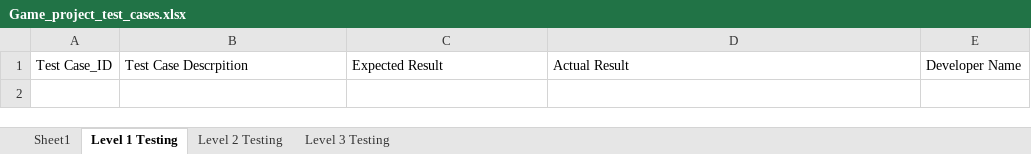
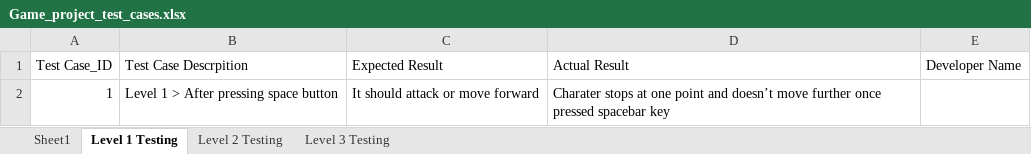
Before and after one commit to harshilme2/Game-Project, an Excel workbook: Documents/Game_project_test_cases.xlsx, sheet Level 1 Testing, drawn as a sheet; values as stored, in another font and other column widths than the file's, no borders; the diff names each change by its address in the sheet, - before the commit and + after, or states it on an @@ line.

Commit message:
Level 1 test case added
Level 1 test case added- space key bug

```diff
--- a/Documents/Game_project_test_cases.xlsx (sheet Level 1 Testing)
+++ b/Documents/Game_project_test_cases.xlsx (sheet Level 1 Testing)
+row 2: 1 | Level 1 > After pressing space button | It should attack or move forward | Charater stops at one point and doesn’t move further once pressed spacebar key
```
